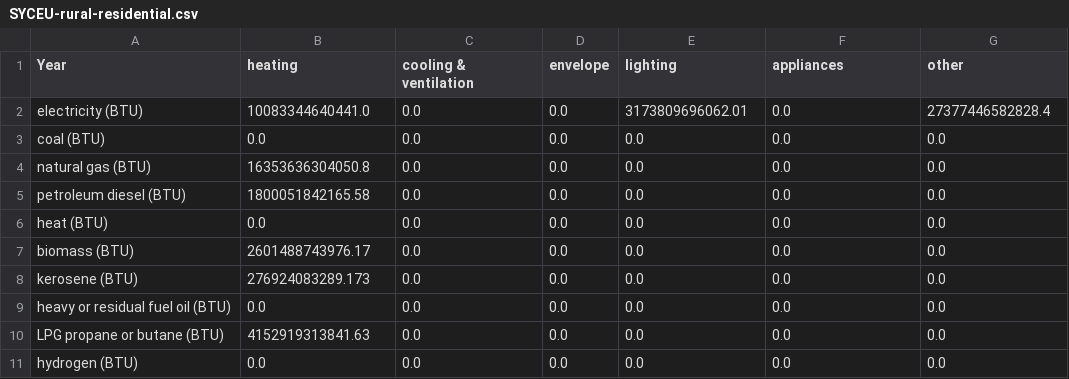
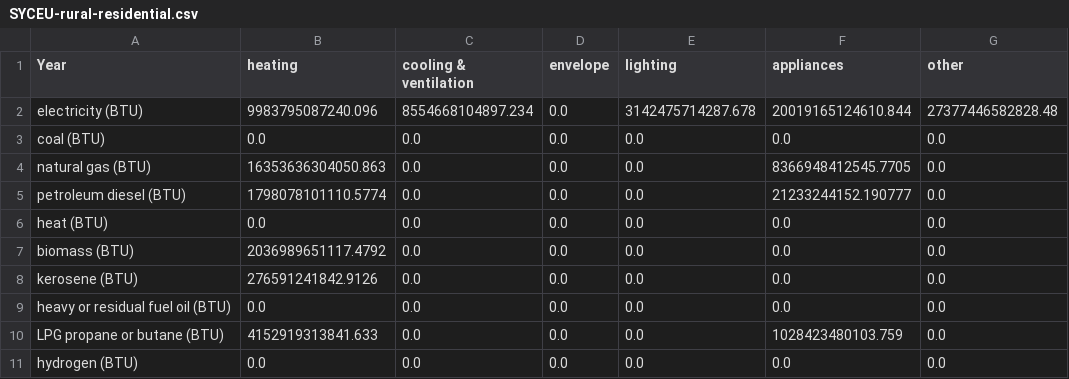
Before and after one commit to EnergyInnovation/eps-northcarolina, a CSV file: InputData/bldgs/SYCEU/SYCEU-rural-residential.csv, drawn as a sheet; the diff names each change by its address in the sheet, - before the commit and + after, or states it on an @@ line.

Commit message:
4.0.3 model and data

```diff
--- a/InputData/bldgs/SYCEU/SYCEU-rural-residential.csv
+++ b/InputData/bldgs/SYCEU/SYCEU-rural-residential.csv
-B2 (heating): 10083344640441.0
+B2 (heating): 9983795087240.096
-C2 (cooling & ventilation): 0.0
+C2 (cooling & ventilation): 8554668104897.234
-E2 (lighting): 3173809696062.01
+E2 (lighting): 3142475714287.678
-F2 (appliances): 0.0
+F2 (appliances): 20019165124610.844
-G2 (other): 27377446582828.4
+G2 (other): 27377446582828.48
-B4 (heating): 16353636304050.8
+B4 (heating): 16353636304050.863
-F4 (appliances): 0.0
+F4 (appliances): 8366948412545.7705
-B5 (heating): 1800051842165.58
+B5 (heating): 1798078101110.5774
-F5 (appliances): 0.0
+F5 (appliances): 21233244152.190777
-B7 (heating): 2601488743976.17
+B7 (heating): 2036989651117.4792
-B8 (heating): 276924083289.173
+B8 (heating): 276591241842.9126
-B10 (heating): 4152919313841.63
+B10 (heating): 4152919313841.633
-F10 (appliances): 0.0
+F10 (appliances): 1028423480103.759
```
Also changed, not shown: InputData/bldgs/SYCEU/SYCEU-commercial.csv, InputData/bldgs/SYCEU/SYCEU-urban-residential.csv, 10 other files.
